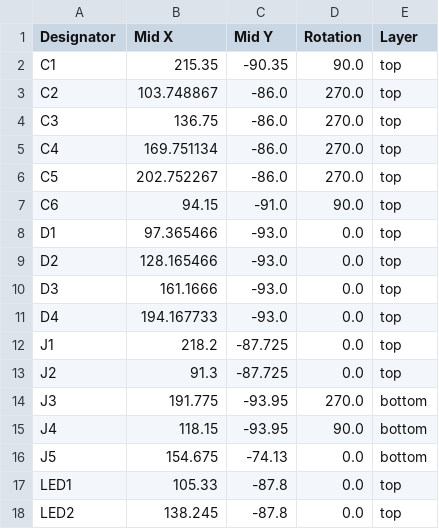
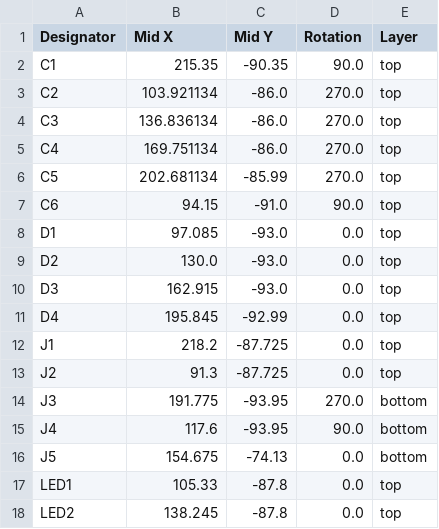
Before and after one commit to picafe/bicolor-matrix-v2, a CSV file: bicolour-matrix/production/positions.csv, drawn as a sheet; only a part is shown; the diff covers the shown part only.

```diff
--- a/bicolour-matrix/production/positions.csv
+++ b/bicolour-matrix/production/positions.csv
@@ -2,11 +2,11 @@
 C1,215.35,-90.35,90.0,top
-C2,103.748867,-86.0,270.0,top
-C3,136.75,-86.0,270.0,top
+C2,103.921134,-86.0,270.0,top
+C3,136.836134,-86.0,270.0,top
 C4,169.751134,-86.0,270.0,top
-C5,202.752267,-86.0,270.0,top
+C5,202.681134,-85.99,270.0,top
 C6,94.15,-91.0,90.0,top
-D1,97.365466,-93.0,0.0,top
-D2,128.165466,-93.0,0.0,top
-D3,161.1666,-93.0,0.0,top
-D4,194.167733,-93.0,0.0,top
+D1,97.085,-93.0,0.0,top
+D2,130.0,-93.0,0.0,top
+D3,162.915,-93.0,0.0,top
+D4,195.845,-92.99,0.0,top
 J1,218.2,-87.725,0.0,top
@@ -14,3 +14,3 @@ J2,91.3,-87.725,0.0,top
 J3,191.775,-93.95,270.0,bottom
-J4,118.15,-93.95,90.0,bottom
+J4,117.6,-93.95,90.0,bottom
 J5,154.675,-74.13,0.0,bottom
```
Also changed, not shown: 19 edited cells elsewhere in this file, adapter-board-r2/production/designators.csv, bicolour-matrix/production/designators.csv, 10 other files.
